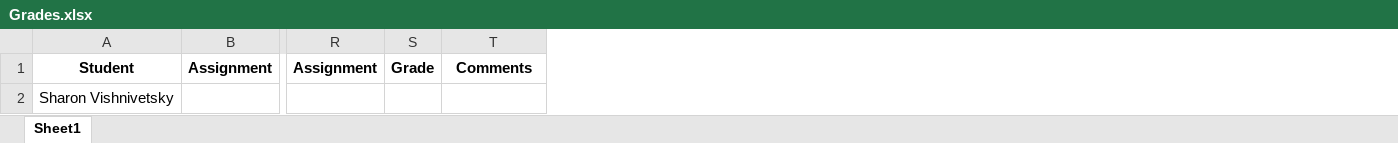
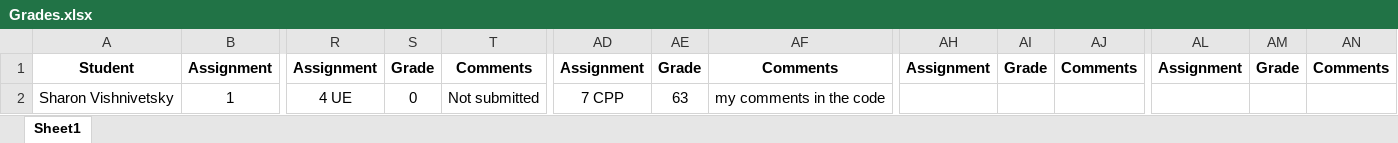
Before and after one commit to shachash1984/Tiltan_UnrealEngineCourse, an Excel workbook: Grades/Grades.xlsx, sheet Sheet1, drawn as a sheet; only a part is shown, gaps mark what is left out; values as stored, in another font and other column widths than the file's, no borders; the diff covers the shown part only; the diff names each change by its address in the sheet, - before the commit and + after, or states it on an @@ line.

Commit message:
Updated grades for HW 7

```diff
--- a/Grades/Grades.xlsx (sheet Sheet1)
+++ b/Grades/Grades.xlsx (sheet Sheet1)
+column AD, rows 1-2: Assignment | 7 CPP
+column AE, rows 1-2: Grade | 63
+column AF, rows 1-2: Comments | my comments in the code
+column AH, row 1: Assignment
+column AI, row 1: Grade
+column AJ, row 1: Comments
+column AL, row 1: Assignment
+column AM, row 1: Grade
+column AN, row 1: Comments
-B2: (empty)
+B2: 1
-R2: (empty)
+R2: 4 UE
-S2: (empty)
+S2: 0
-T2: (empty)
+T2: Not submitted
```
Also changed, not shown: 3 added columns and 6 edited cells elsewhere in this sheet, 4 other files.
